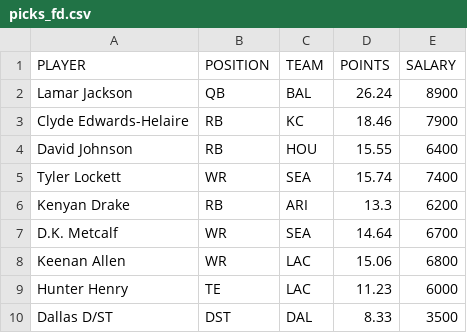
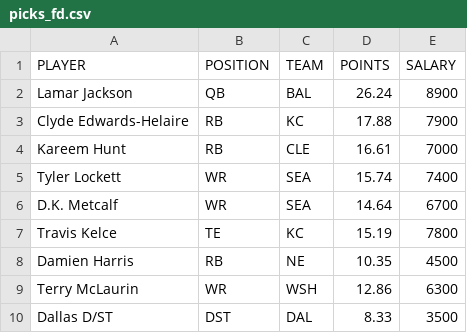
Before and after one commit to tomasokal/dfs, a CSV file: Output/picks_fd.csv, drawn as a sheet.

```diff
--- a/Output/picks_fd.csv
+++ b/Output/picks_fd.csv
@@ -2,9 +2,9 @@ PLAYER,POSITION,TEAM,POINTS,SALARY
 Lamar Jackson,QB,BAL,26.24,8900
-Clyde Edwards-Helaire,RB,KC,18.46,7900
-David Johnson,RB,HOU,15.55,6400
+Clyde Edwards-Helaire,RB,KC,17.88,7900
+Kareem Hunt,RB,CLE,16.61,7000
 Tyler Lockett,WR,SEA,15.74,7400
-Kenyan Drake,RB,ARI,13.3,6200
 D.K. Metcalf,WR,SEA,14.64,6700
-Keenan Allen,WR,LAC,15.06,6800
-Hunter Henry,TE,LAC,11.23,6000
+Travis Kelce,TE,KC,15.19,7800
+Damien Harris,RB,NE,10.35,4500
+Terry McLaurin,WR,WSH,12.86,6300
 Dallas D/ST,DST,DAL,8.33,3500
```
Also changed, not shown: Output/picks_dk.csv, Output/picks_yh.csv, 3 other files.
